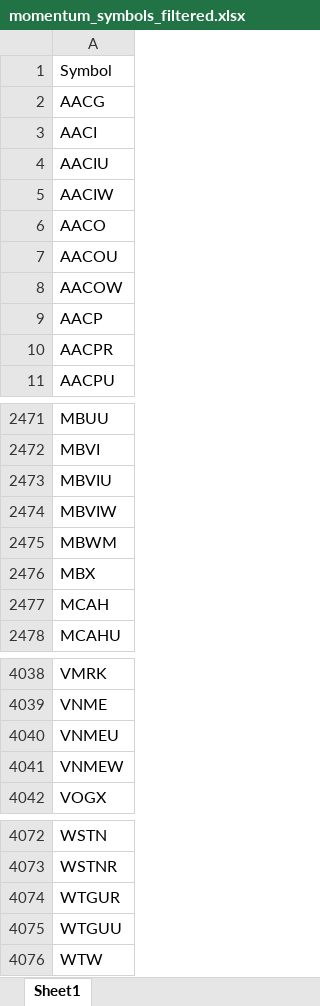
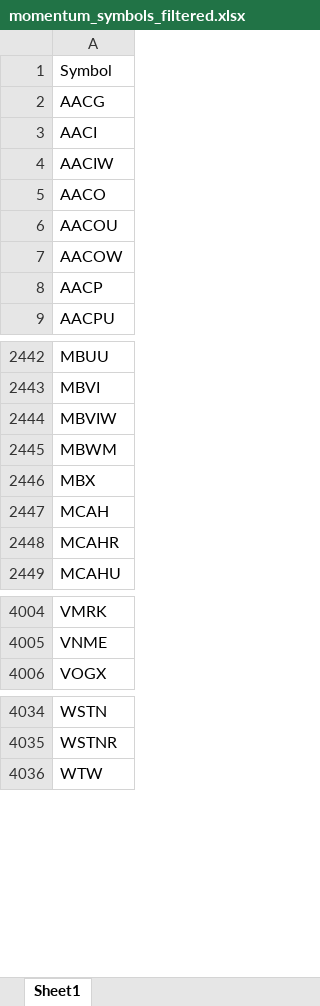
Before and after one commit to Kira11-ja/macd-scanner, an Excel workbook: results/momentum_symbols_filtered.xlsx, sheet Sheet1, drawn as a sheet; only a part is shown, gaps mark what is left out; values as stored, in another font and other column widths than the file's, no borders; removed rows and columns are numbered as before the commit, all else as after; the diff covers the shown part only; the diff names each change by its address in the sheet, - before the commit and + after, or states it on an @@ line.

```diff
--- a/results/momentum_symbols_filtered.xlsx (sheet Sheet1)
+++ b/results/momentum_symbols_filtered.xlsx (sheet Sheet1)
-row 4: AACIU
-row 10: AACPR
-row 2473: MBVIU
+row 2448: MCAHR
-row 4040: VNMEU
-row 4041: VNMEW
-row 4074: WTGUR
-row 4075: WTGUU
```
Also changed, not shown: 30 added rows, 64 removed rows and 3 edited cells elsewhere in this sheet, results/momentum_symbols_raw.xlsx, 6 other files.
